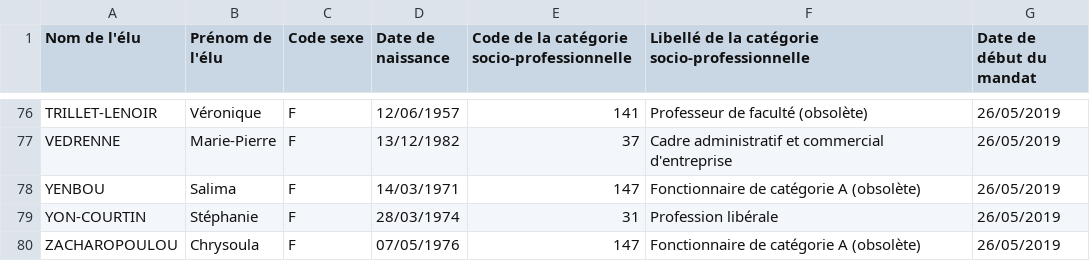
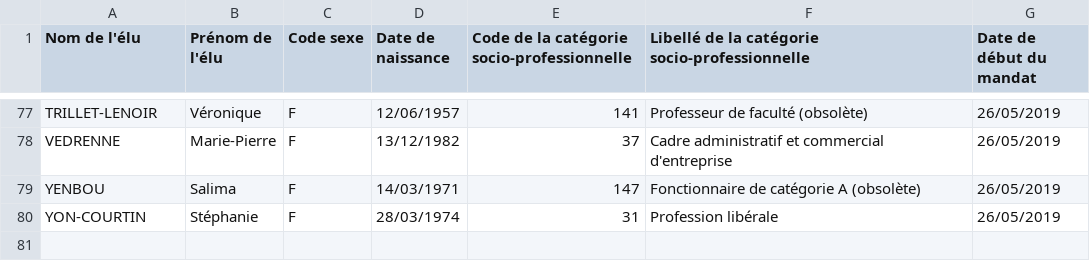
Before and after one commit to regardscitoyens/rne-history, a CSV file: 6-rne-rpe.csv, drawn as a sheet; only a part is shown, gaps mark what is left out; removed rows and columns are numbered as before the commit, all else as after; the diff covers the shown part only; the diff names each change by its address in the sheet, - before the commit and + after, or states it on an @@ line.

```diff
--- a/6-rne-rpe.csv
+++ b/6-rne-rpe.csv
-row 80: ZACHAROPOULOU | Chrysoula | F | 07/05/1976 | 147 | Fonctionnaire de catégorie A (obsolète) | 26/05/2019
```
Also changed, not shown: 5 added rows and 4 removed rows elsewhere in this file, 1 other file.
